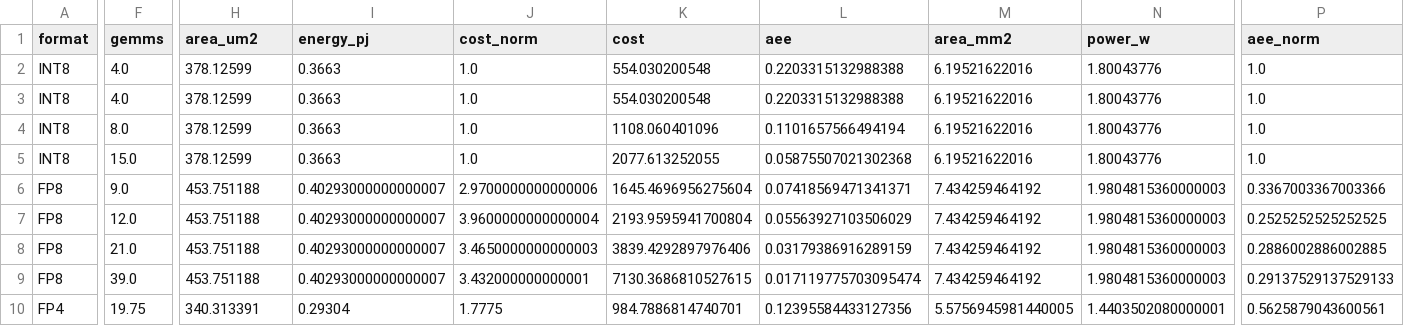
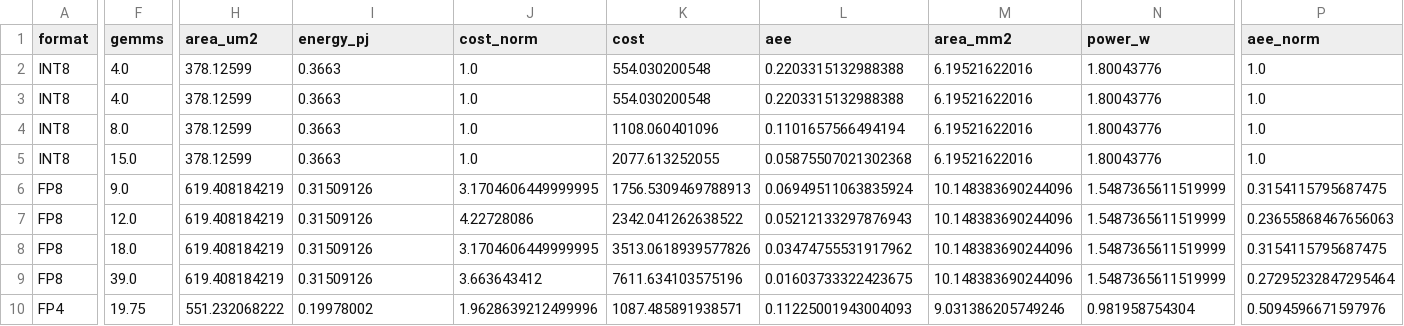
Before and after one commit to zwy522/zwy-dsh-team, a CSV file: experiments/ozaki-format-comparison/results/pass_counts.csv, drawn as a sheet; only a part is shown, gaps mark what is left out; the diff covers the shown part only; the diff names each change by its address in the sheet, - before the commit and + after, or states it on an @@ line.

Commit message:
Add FP8/FP4 MAC synthesis with measured area/energy
Parameterized FP MAC with DW_fp_add FP32 accumulation on TSMC 28 nm
HPC+ FF at 3.5 ns. FP8 619.42 um2 / 0.315 pJ; FP4 551.25 um2 /
0.200 pJ; INT8 378.13 um2 / 0.366 pJ. Updates the Ozaki-II
comparison to measured factors.

```diff
--- a/experiments/ozaki-format-comparison/results/pass_counts.csv
+++ b/experiments/ozaki-format-comparison/results/pass_counts.csv
-H6:H9 (area_um2): 453.751188
+H6:H9 (area_um2): 619.408184219
-I6:I9 (energy_pj): 0.40293000000000007
+I6:I9 (energy_pj): 0.31509126
-J6 (cost_norm): 2.9700000000000006
+J6 (cost_norm): 3.1704606449999995
-K6 (cost): 1645.4696956275604
+K6 (cost): 1756.5309469788913
-L6 (aee): 0.07418569471341371
+L6 (aee): 0.06949511063835924
-M6:M9 (area_mm2): 7.434259464192
+M6:M9 (area_mm2): 10.148383690244096
-N6:N9 (power_w): 1.9804815360000003
+N6:N9 (power_w): 1.5487365611519999
-P6 (aee_norm): 0.3367003367003366
+P6 (aee_norm): 0.3154115795687475
-J7 (cost_norm): 3.9600000000000004
+J7 (cost_norm): 4.22728086
-K7 (cost): 2193.9595941700804
+K7 (cost): 2342.041262638522
-L7 (aee): 0.05563927103506029
+L7 (aee): 0.05212133297876943
-P7 (aee_norm): 0.2525252525252525
+P7 (aee_norm): 0.23655868467656063
-F8 (gemms): 21.0
+F8 (gemms): 18.0
-J8 (cost_norm): 3.4650000000000003
+J8 (cost_norm): 3.1704606449999995
-K8 (cost): 3839.4292897976406
+K8 (cost): 3513.0618939577826
-L8 (aee): 0.03179386916289159
+L8 (aee): 0.03474755531917962
-P8 (aee_norm): 0.2886002886002885
+P8 (aee_norm): 0.3154115795687475
-J9 (cost_norm): 3.432000000000001
+J9 (cost_norm): 3.663643412
-K9 (cost): 7130.3686810527615
+K9 (cost): 7611.634103575196
-L9 (aee): 0.017119775703095474
+L9 (aee): 0.01603733322423675
-P9 (aee_norm): 0.29137529137529133
+P9 (aee_norm): 0.27295232847295464
-H10 (area_um2): 340.313391
+H10 (area_um2): 551.232068222
-I10 (energy_pj): 0.29304
+I10 (energy_pj): 0.19978002
-J10 (cost_norm): 1.7775
+J10 (cost_norm): 1.9628639212499996
-K10 (cost): 984.7886814740701
+K10 (cost): 1087.485891938571
-L10 (aee): 0.12395584433127356
+L10 (aee): 0.11225001943004093
-M10 (area_mm2): 5.5756945981440005
+M10 (area_mm2): 9.031386205749246
-N10 (power_w): 1.4403502080000001
+N10 (power_w): 0.981958754304
-P10 (aee_norm): 0.5625879043600561
+P10 (aee_norm): 0.5094596671597976
```
Also changed, not shown: 26 edited cells elsewhere in this file, 25 other files.
